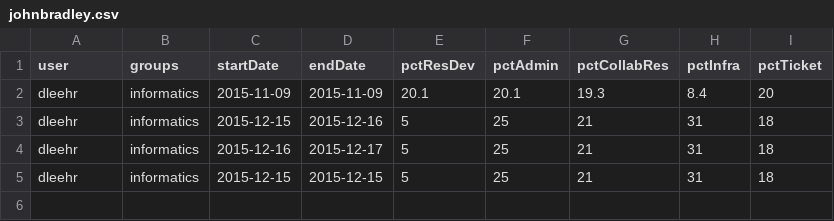
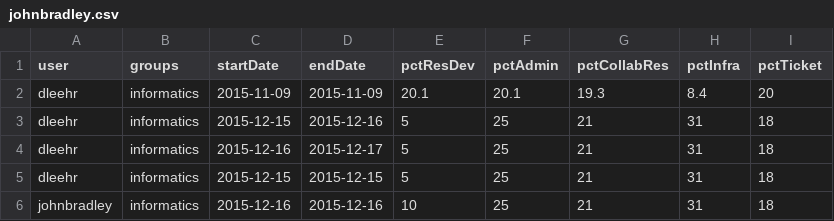
Before and after one commit to johnbradley/test-csv-report-data, a CSV file: johnbradley.csv, drawn as a sheet.

Commit message:
Updates by johnbradley

```diff
--- a/johnbradley.csv
+++ b/johnbradley.csv
@@ -5 +5,2 @@ dleehr,informatics,2015-12-16,2015-12-17,5,25,21,31,18
 dleehr,informatics,2015-12-15,2015-12-15,5,25,21,31,18
+johnbradley,informatics,2015-12-16,2015-12-16,10,25,21,31,18
```
